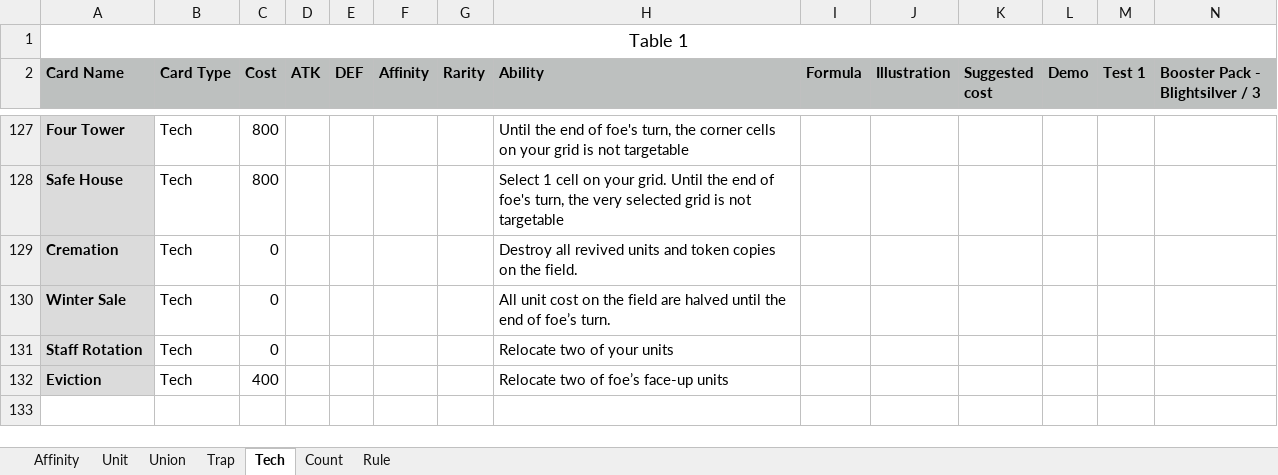
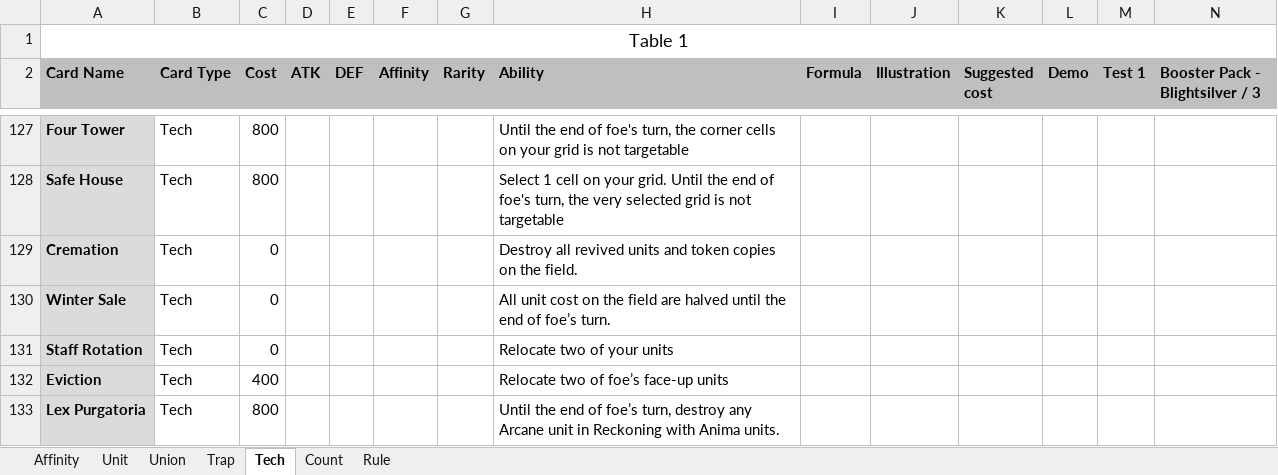
Before and after one commit to PreukSuksiri/blightsilver_game, an Excel workbook: context/card_data.xlsx, sheet Tech, drawn as a sheet; only a part is shown, gaps mark what is left out; values as stored, in another font and other column widths than the file's, no borders; rows hold the shown columns only; the diff names each change by its address in the sheet, - before the commit and + after, or states it on an @@ line.

```diff
--- a/context/card_data.xlsx (sheet Tech)
+++ b/context/card_data.xlsx (sheet Tech)
+row 133: Lex Purgatoria | Tech | 800 |  |  |  |  | Until the end of foe’s turn, destroy any Arcane unit in Reckoning with Anima units.
```
Also changed, not shown: sheet Unit, sheet Count, 23 other files.
